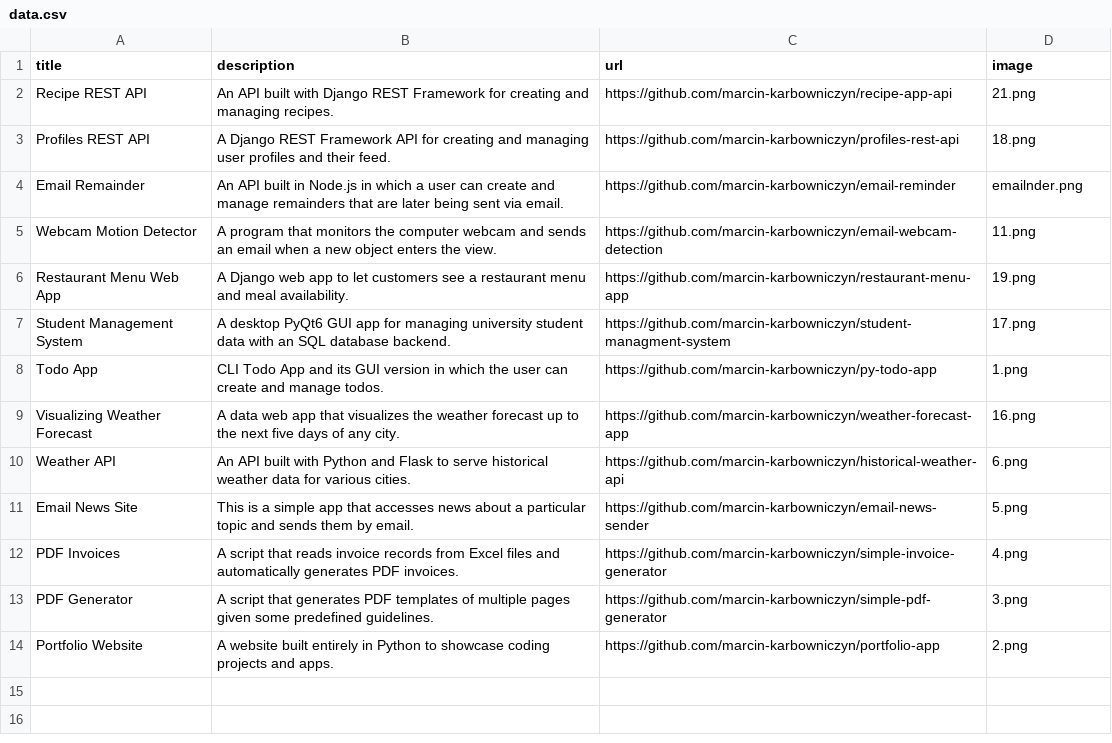
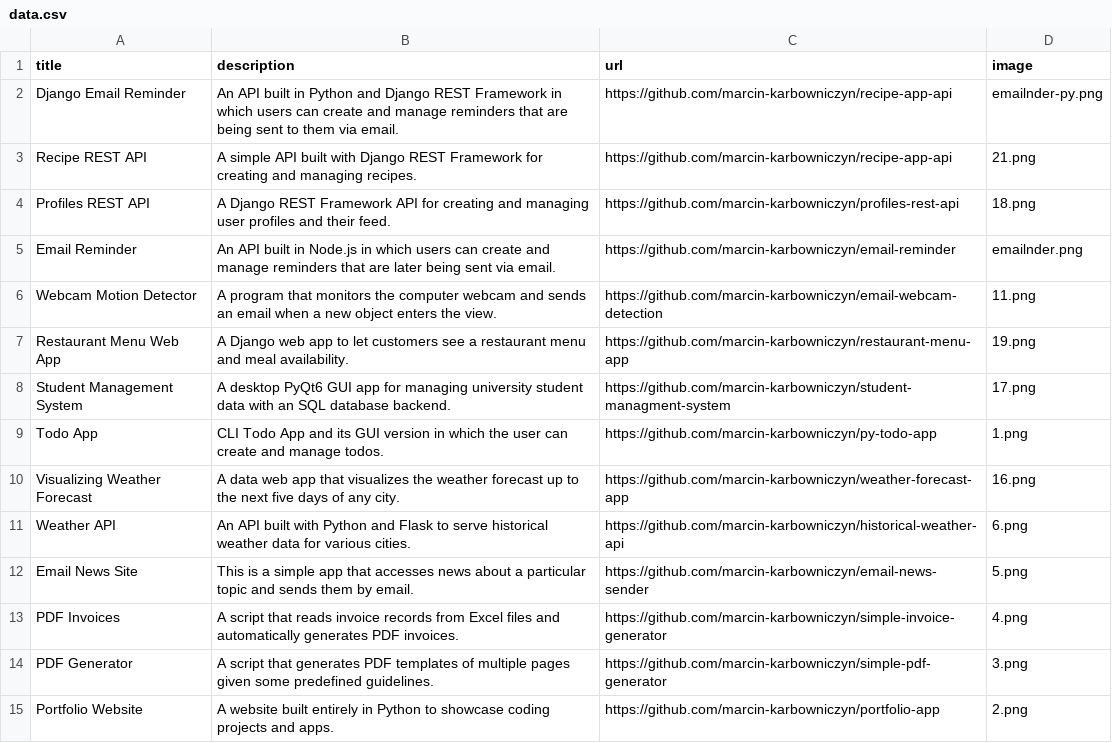
Before and after one commit to marcin-karbowniczyn/portfolio-app, a CSV file: data.csv, drawn as a sheet.

Commit message:
Add new project, fix typos

```diff
--- a/data.csv
+++ b/data.csv
@@ -1,5 +1,6 @@
 title;description;url;image
-Recipe REST API;An API built with Django REST Framework for creating and managing recipes.;https://github.com/marcin-karbowniczyn/recipe-app-api;21.png
+Django Email Reminder;An API built in Python and Django REST Framework in which users can create and manage reminders that are being sent to them via email.;https://github.com/marcin-karbowniczyn/recipe-app-api;emailnder-py.png
+Recipe REST API;A simple API built with Django REST Framework for creating and managing recipes.;https://github.com/marcin-karbowniczyn/recipe-app-api;21.png
 Profiles REST API;A Django REST Framework API for creating and managing user profiles and their feed.;https://github.com/marcin-karbowniczyn/profiles-rest-api;18.png
-Email Remainder;An API built in Node.js in which a user can create and manage remainders that are later being sent via email.;https://github.com/marcin-karbowniczyn/email-reminder;emailnder.png
+Email Reminder;An API built in Node.js in which users can create and manage reminders that are later being sent via email.;https://github.com/marcin-karbowniczyn/email-reminder;emailnder.png
 Webcam Motion Detector;A program that monitors the computer webcam and sends an email when a new object enters the view.;https://github.com/marcin-karbowniczyn/email-webcam-detection;11.png
```
Also changed, not shown: 2 other files.
